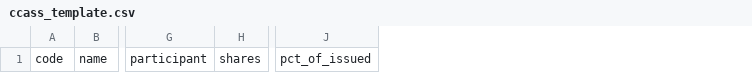
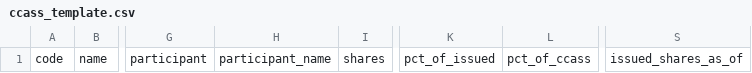
Before and after one commit to Joelikecoin/joe-ccass-platform, a CSV file: examples/ccass_template.csv, drawn as a sheet; only a part is shown, gaps mark what is left out; the diff names each change by its address in the sheet, - before the commit and + after, or states it on an @@ line.

```diff
--- a/examples/ccass_template.csv
+++ b/examples/ccass_template.csv
+column H, row 1: participant_name
+column L, row 1: pct_of_ccass
+column S, row 1: issued_shares_as_of
```
Also changed, not shown: 21 other files.
